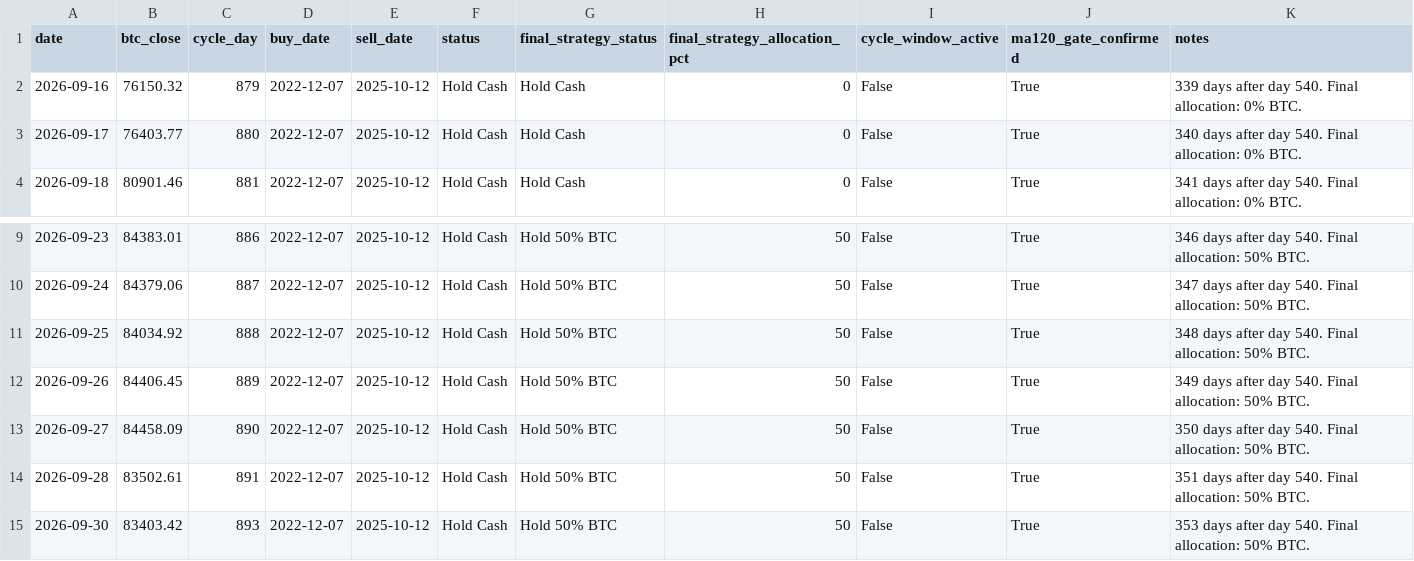
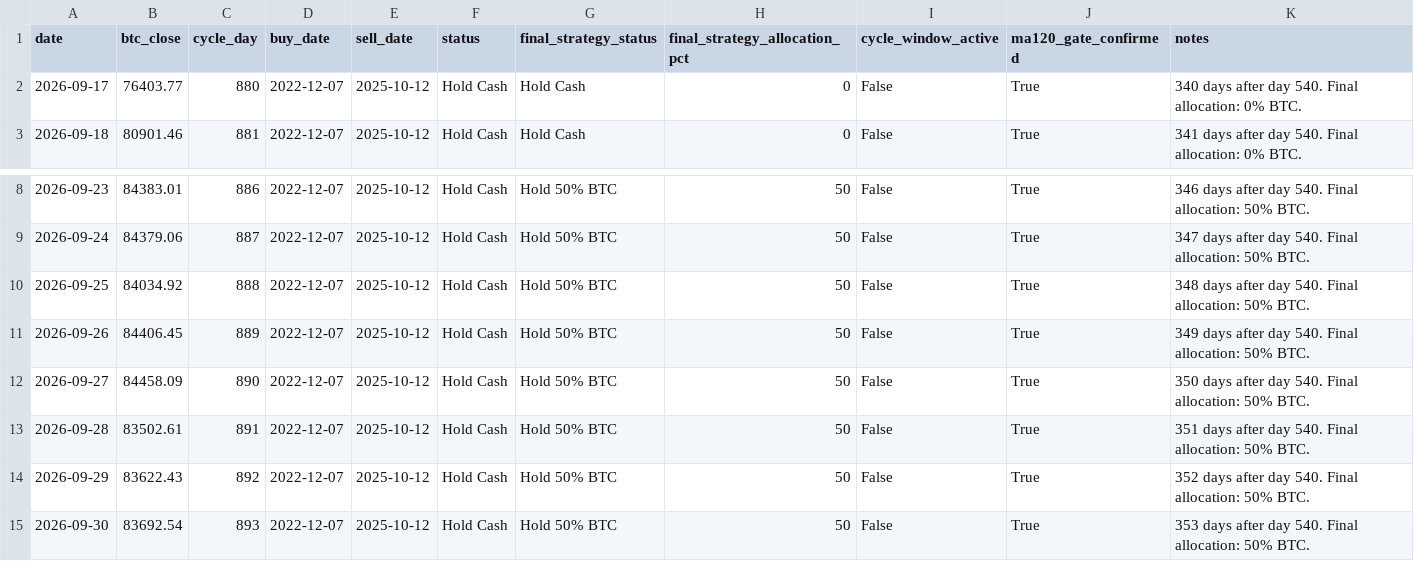
Before and after one commit to AIPeterLab/btc-cycle-signal-desk, a CSV file: data/signals.csv, drawn as a sheet; only a part is shown, gaps mark what is left out.

```diff
--- a/data/signals.csv
+++ b/data/signals.csv
@@ -1,3 +1,2 @@
 date,btc_close,cycle_day,buy_date,sell_date,status,final_strategy_status,final_strategy_allocation_pct,cycle_window_active,ma120_gate_confirmed,notes
-2026-09-16,76150.32,879,2022-12-07,2025-10-12,Hold Cash,Hold Cash,0,False,True,339 days after day 540. Final allocation: 0% BTC.
 2026-09-17,76403.77,880,2022-12-07,2025-10-12,Hold Cash,Hold Cash,0,False,True,340 days after day 540. Final allocation: 0% BTC.
@@ -14,2 +13,3 @@ date,btc_close,cycle_day,buy_date,sell_date,status,final_strategy_status,final_s
 2026-09-28,83502.61,891,2022-12-07,2025-10-12,Hold Cash,Hold 50% BTC,50,False,True,351 days after day 540. Final allocation: 50% BTC.
-2026-09-30,83403.42,893,2022-12-07,2025-10-12,Hold Cash,Hold 50% BTC,50,False,True,353 days after day 540. Final allocation: 50% BTC.
+2026-09-29,83622.43,892,2022-12-07,2025-10-12,Hold Cash,Hold 50% BTC,50,False,True,352 days after day 540. Final allocation: 50% BTC.
+2026-09-30,83692.54,893,2022-12-07,2025-10-12,Hold Cash,Hold 50% BTC,50,False,True,353 days after day 540. Final allocation: 50% BTC.
```
Also changed, not shown: 1 other file.
